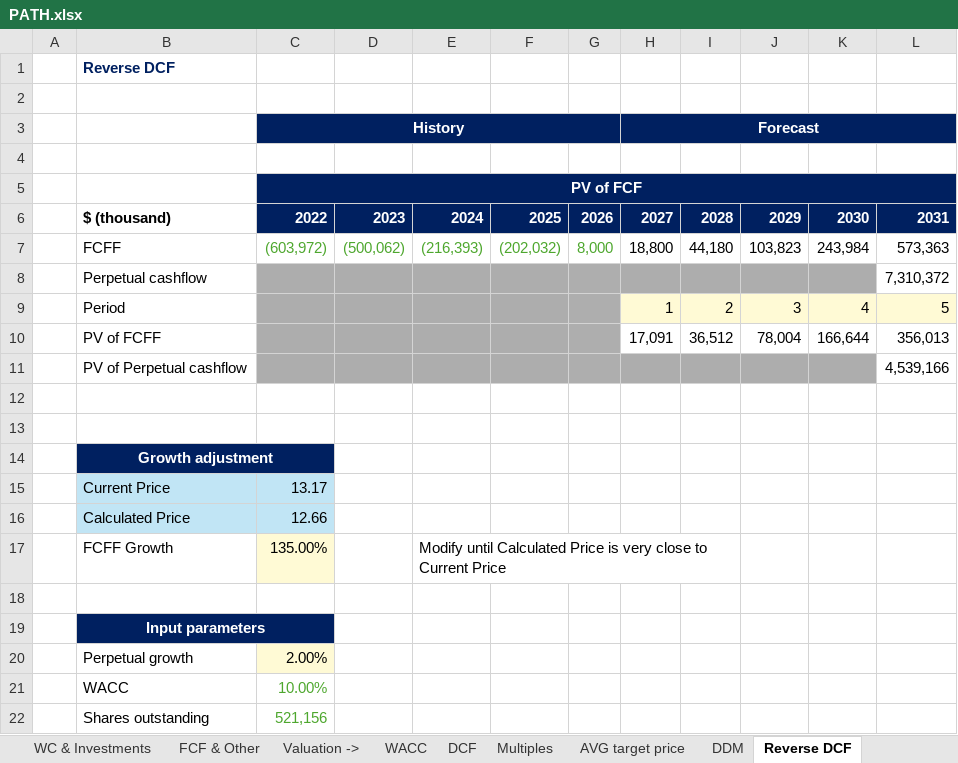
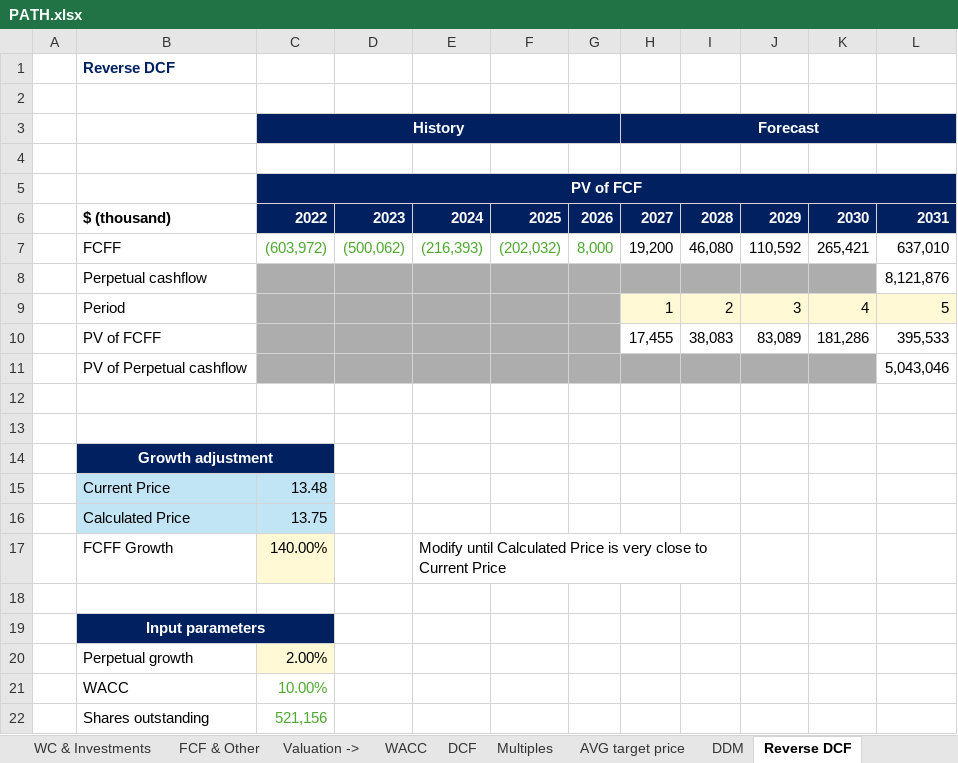
Before and after one commit to ady28/Finance-StockLists, an Excel workbook: PATH.xlsx, sheet Reverse DCF, drawn as a sheet; only a part is shown; values as stored, in another font and other column widths than the file's, no borders; charts and pictures not drawn; removed rows and columns are numbered as before the commit, all else as after; the diff covers the shown part only; the diff names each change by its address in the sheet, - before the commit and + after, or states it on an @@ line.

```diff
--- a/PATH.xlsx (sheet Reverse DCF)
+++ b/PATH.xlsx (sheet Reverse DCF)
-H7 (Forecast): 18,800
+H7 (Forecast): 19,200
-I7: 44,180
+I7: 46,080
-J7: 103,823
+J7: 110,592
-K7: 243,984
+K7: 265,421
-L7: 573,363
+L7: 637,010
-L8: 7,310,372
+L8: 8,121,876
-row 10:  | PV of FCFF |  |  |  |  |  | 17,091 | 36,512 | 78,004 | 166,644 | 356,013
-row 11:  | PV of Perpetual cashflow |  |  |  |  |  |  |  |  |  | 4,539,166
+row 10:  | PV of FCFF |  |  |  |  |  | 17,455 | 38,083 | 83,089 | 181,286 | 395,533
+row 11:  | PV of Perpetual cashflow |  |  |  |  |  |  |  |  |  | 5,043,046
-C15 (History): 13.17
+C15 (History): 13.48
-C16 (History): 12.66
+C16 (History): 13.75
-C17 (History): 135.00%
+C17 (History): 140.00%
```
Also changed, not shown: 7 edited cells elsewhere in this sheet, sheet Overview, sheet Statement, sheet Basic, sheet Yearly Analysis, sheet WACC, sheet AVG target price, DUOL.xlsx, MU.xlsx, 9 other files.
